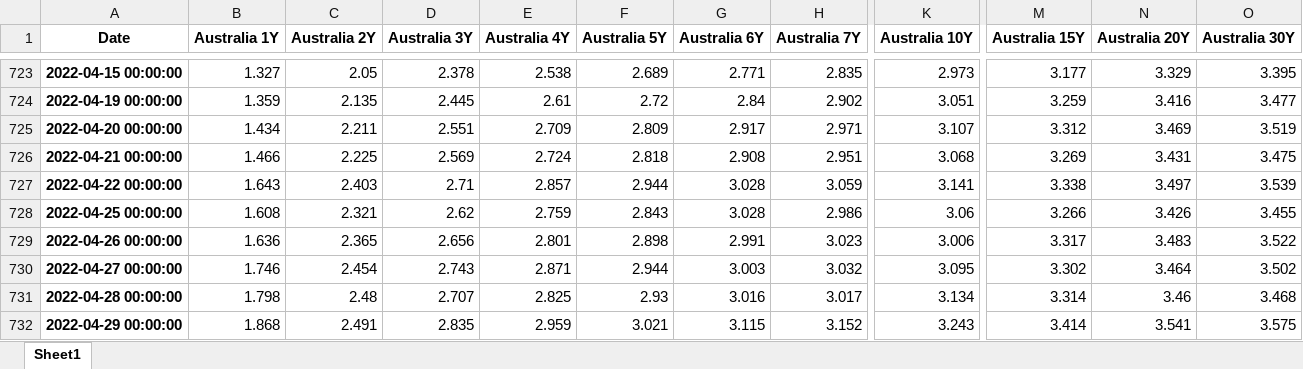
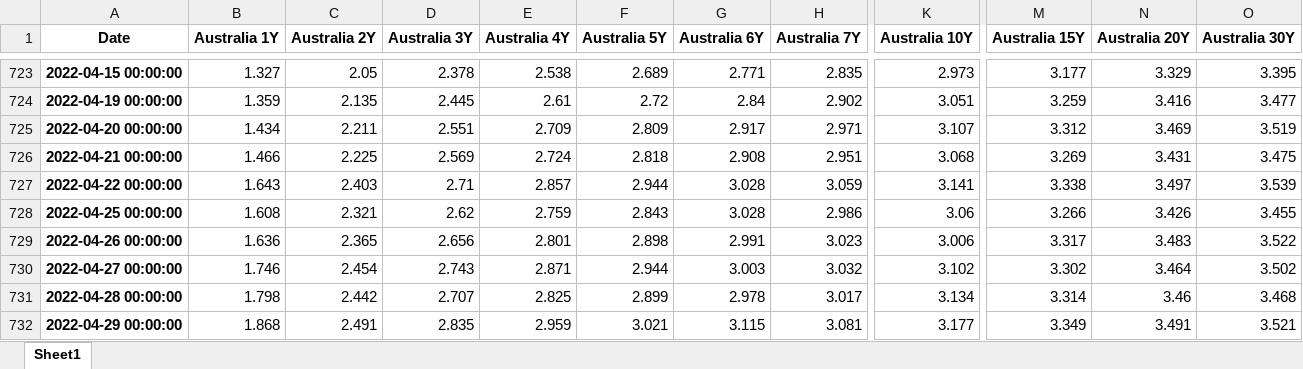
Before and after one commit to cober-data/curvature_database, an Excel workbook: Bonds_Australia.xlsx, sheet Sheet1, drawn as a sheet; only a part is shown, gaps mark what is left out; values as stored, in another font and other column widths than the file's, no borders; the diff names each change by its address in the sheet, - before the commit and + after, or states it on an @@ line.

```diff
--- a/Bonds_Australia.xlsx (sheet Sheet1)
+++ b/Bonds_Australia.xlsx (sheet Sheet1)
-K730 (Australia 10Y): 3.095
+K730 (Australia 10Y): 3.102
-C731 (Australia 2Y): 2.48
+C731 (Australia 2Y): 2.442
-F731 (Australia 5Y): 2.93
+F731 (Australia 5Y): 2.899
-G731 (Australia 6Y): 3.016
+G731 (Australia 6Y): 2.978
-H732 (Australia 7Y): 3.152
+H732 (Australia 7Y): 3.081
-K732 (Australia 10Y): 3.243
+K732 (Australia 10Y): 3.177
-M732 (Australia 15Y): 3.414
+M732 (Australia 15Y): 3.349
-N732 (Australia 20Y): 3.541
+N732 (Australia 20Y): 3.491
-O732 (Australia 30Y): 3.575
+O732 (Australia 30Y): 3.521
```
Also changed, not shown: Bonds_Canada.xlsx, Bonds_Indonesia.xlsx, 39 other files.
